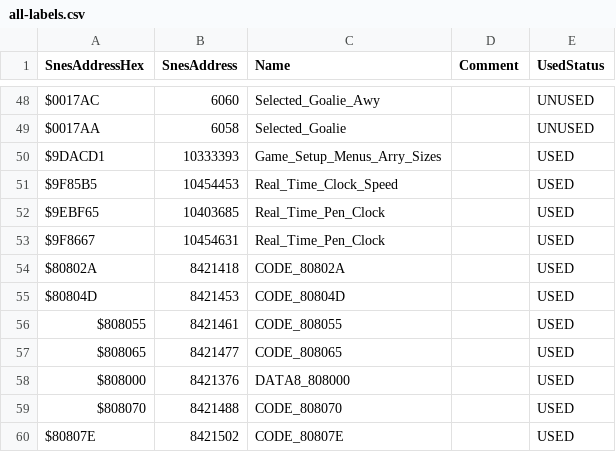
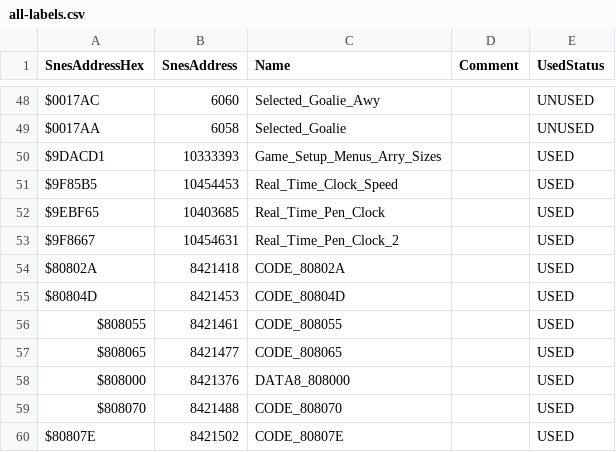
Before and after one commit to Mhopkinsinc/NHL94SNESVault, a CSV file: Src/all-labels.csv, drawn as a sheet; only a part is shown, gaps mark what is left out.

```diff
--- a/Src/all-labels.csv
+++ b/Src/all-labels.csv
@@ -52,3 +52,3 @@ $9F85B5,10454453,Real_Time_Clock_Speed,,USED
 $9EBF65,10403685,Real_Time_Pen_Clock,,USED
-$9F8667,10454631,Real_Time_Pen_Clock,,USED
+$9F8667,10454631,Real_Time_Pen_Clock_2,,USED
 $80802A,8421418,CODE_80802A,,USED
```
Also changed, not shown: 6 other files.
